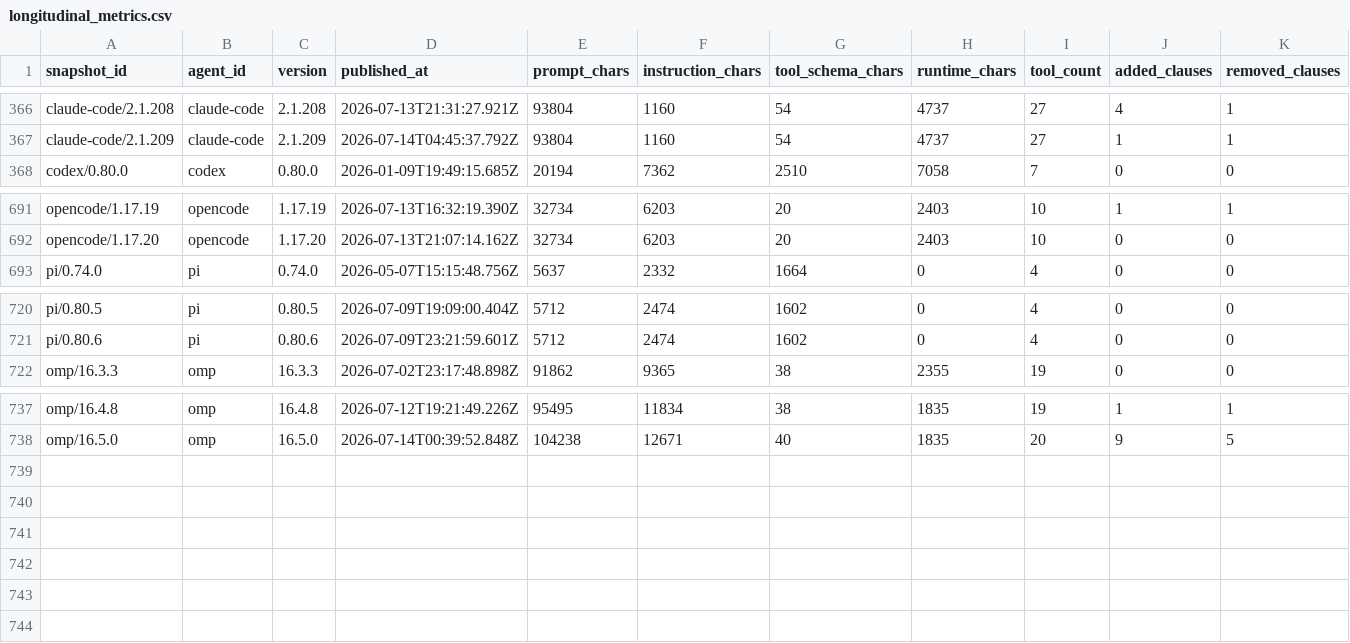
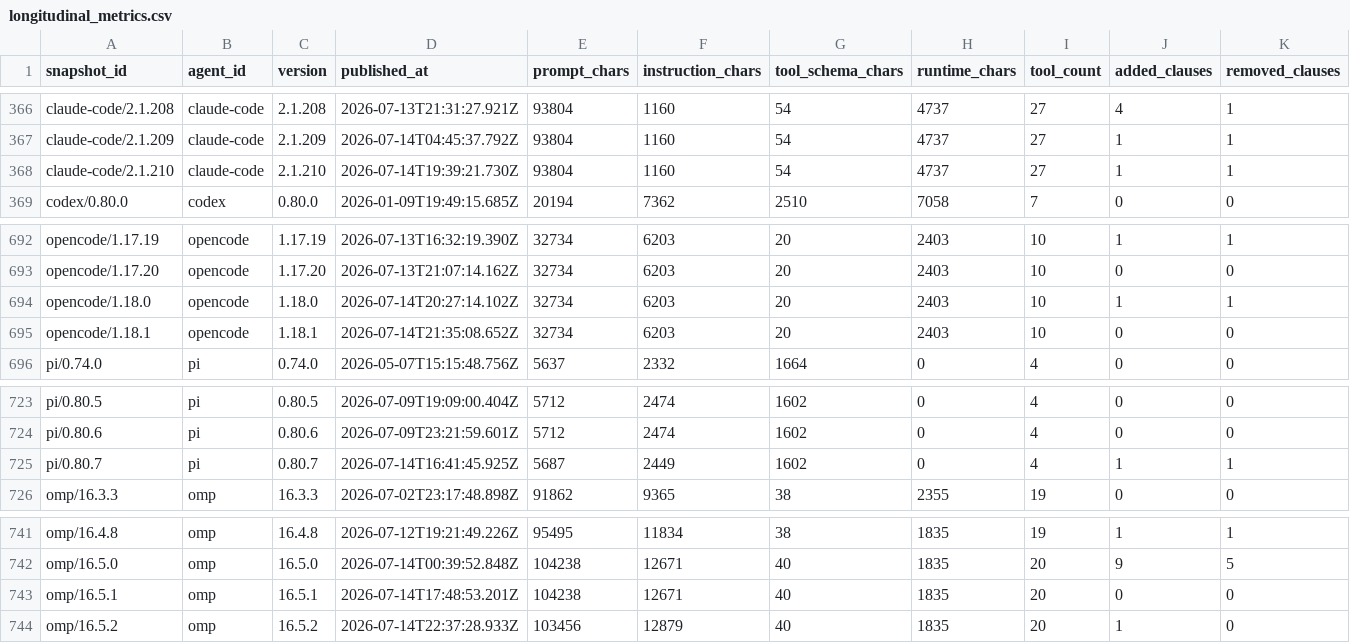
Before and after one commit to IcyFeather233/phistory, a CSV file: analysis_result/results/longitudinal_metrics.csv, drawn as a sheet; only a part is shown, gaps mark what is left out; rows hold the shown columns only; the diff names each change by its address in the sheet, - before the commit and + after, or states it on an @@ line.

```diff
--- a/analysis_result/results/longitudinal_metrics.csv
+++ b/analysis_result/results/longitudinal_metrics.csv
+row 368: claude-code/2.1.210 | claude-code | 2.1.210 | 2026-07-14T19:39:21.730Z | 93804 | 1160 | 54 | 4737 | 27 | 1 | 1
+row 694: opencode/1.18.0 | opencode | 1.18.0 | 2026-07-14T20:27:14.102Z | 32734 | 6203 | 20 | 2403 | 10 | 1 | 1
+row 695: opencode/1.18.1 | opencode | 1.18.1 | 2026-07-14T21:35:08.652Z | 32734 | 6203 | 20 | 2403 | 10 | 0 | 0
+row 725: pi/0.80.7 | pi | 0.80.7 | 2026-07-14T16:41:45.925Z | 5687 | 2449 | 1602 | 0 | 4 | 1 | 1
+row 743: omp/16.5.1 | omp | 16.5.1 | 2026-07-14T17:48:53.201Z | 104238 | 12671 | 40 | 1835 | 20 | 0 | 0
+row 744: omp/16.5.2 | omp | 16.5.2 | 2026-07-14T22:37:28.933Z | 103456 | 12879 | 40 | 1835 | 20 | 1 | 0
```
Also changed, not shown: analysis_result/data/derived/archive_manifest.csv, analysis_result/data/derived/epochs.csv, 33 other files.
